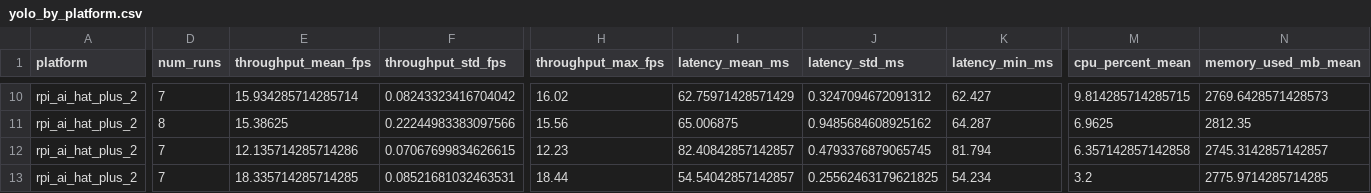
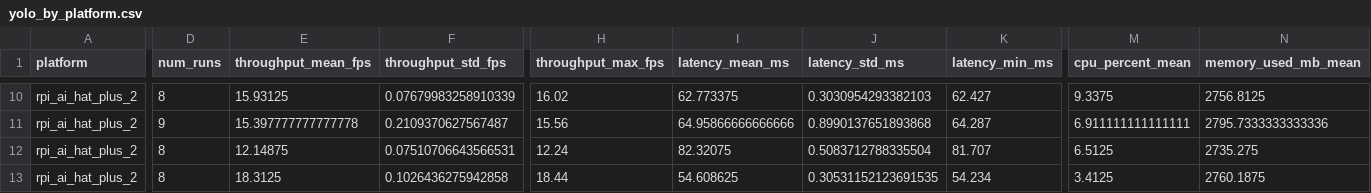
Before and after one commit to JabbaghYounes/Benchy, a CSV file: docs/showcase/yolo_by_platform.csv, drawn as a sheet; only a part is shown, gaps mark what is left out; the diff covers the shown part only; the diff names each change by its address in the sheet, - before the commit and + after, or states it on an @@ line.

Commit message:
showcase: refresh with post-merge verify data (12/13 on AI HAT+ 2)
Re-aggregates with the two new verify bundles pushed to main from
each Pi after the hef→main merge (commits 2958139 + b447072) — the
first runs that exercise the new HEF release-fetch flow end-to-end:

  results/rpi_ai_hat_plus/hw_verify_20260502_204620/   (10/13 pass)
  results/rpi_ai_hat_plus_2/hw_verify_20260502_204647/ (12/13 pass)

AI HAT+ 2 went 11/13 → 12/13: v8_segmentation_n_hailo10h.hef from
hefs-v1 closed one of the two pre-merge missing-HEF failures. Only
v8_pose_s_hailo10h remains missing (deferred to hefs-v2).

Bench-file count: 182 → 206. Rows in yolo_by_platform.csv: 16 → 17
(new row: v8 segmentation n on AI HAT+ 2). Stds tightened across the
board with the larger sample size (e.g. yolov8n det std 1.03 → 0.75).

Headline prescription unchanged: 2.6×–6.8× vision lead for AI HAT+
Hailo-8, 1.49× LLM-NPU speedup on AI HAT+ 2 Hailo-10H. Both stable
across runs.

Showcase narrative updates:
  - Throughput head-to-head table: 6 rows → 7 (added v8-seg-n which
    is now comparable, ratio 5.1×); numbers tightened with n=3-9 runs.
  - Latency table: same 7 models + the AI HAT+-only yolov8s-pose row.
  - LLM per-prompt table: ranges shifted from 10.05-10.51 to
    10.08-10.52 (NPU) and 6.79-6.99 to 6.81-6.98 (CPU); speedup
    range now 1.45×-1.55×.
  - Caveat #2 (AI HAT+ LLM-CPU anomaly): updated to note the 0.62 TPS
    persists across n=10 measurements on the post-merge run, so it's
    not a fluke or pre-LLM-polish artifact.
  - Header: "5+ verify runs" → "6+ verify runs" + note about the
    post-merge runs exercising the release-fetch flow.

All charts (yolo throughput / latency, llm npu-vs-cpu / ttft) and the
interactive dashboard.html regenerated from the same data.

```diff
--- a/docs/showcase/yolo_by_platform.csv
+++ b/docs/showcase/yolo_by_platform.csv
-D10 (num_runs): 7
+D10 (num_runs): 8
-E10 (throughput_mean_fps): 15.934285714285714
+E10 (throughput_mean_fps): 15.93125
-F10 (throughput_std_fps): 0.08243323416704042
+F10 (throughput_std_fps): 0.07679983258910339
-I10 (latency_mean_ms): 62.75971428571429
+I10 (latency_mean_ms): 62.773375
-J10 (latency_std_ms): 0.3247094672091312
+J10 (latency_std_ms): 0.3030954293382103
-M10 (cpu_percent_mean): 9.814285714285715
+M10 (cpu_percent_mean): 9.3375
-N10 (memory_used_mb_mean): 2769.6428571428573
+N10 (memory_used_mb_mean): 2756.8125
-D11 (num_runs): 8
+D11 (num_runs): 9
-E11 (throughput_mean_fps): 15.38625
+E11 (throughput_mean_fps): 15.397777777777778
-F11 (throughput_std_fps): 0.22244983383097566
+F11 (throughput_std_fps): 0.2109370627567487
-I11 (latency_mean_ms): 65.006875
+I11 (latency_mean_ms): 64.95866666666666
-J11 (latency_std_ms): 0.9485684608925162
+J11 (latency_std_ms): 0.8990137651893868
-M11 (cpu_percent_mean): 6.9625
+M11 (cpu_percent_mean): 6.911111111111111
-N11 (memory_used_mb_mean): 2812.35
+N11 (memory_used_mb_mean): 2795.7333333333336
-D12:D13 (num_runs): 7
+D12:D13 (num_runs): 8
-E12 (throughput_mean_fps): 12.135714285714286
+E12 (throughput_mean_fps): 12.14875
-F12 (throughput_std_fps): 0.07067699834626615
+F12 (throughput_std_fps): 0.07510706643566531
-H12 (throughput_max_fps): 12.23
+H12 (throughput_max_fps): 12.24
-I12 (latency_mean_ms): 82.40842857142857
+I12 (latency_mean_ms): 82.32075
-J12 (latency_std_ms): 0.4793376879065745
+J12 (latency_std_ms): 0.5083712788335504
-K12 (latency_min_ms): 81.794
+K12 (latency_min_ms): 81.707
-M12 (cpu_percent_mean): 6.357142857142858
+M12 (cpu_percent_mean): 6.5125
-N12 (memory_used_mb_mean): 2745.3142857142857
+N12 (memory_used_mb_mean): 2735.275
-E13 (throughput_mean_fps): 18.335714285714285
+E13 (throughput_mean_fps): 18.3125
-F13 (throughput_std_fps): 0.08521681032463531
+F13 (throughput_std_fps): 0.1026436275942858
-I13 (latency_mean_ms): 54.54042857142857
+I13 (latency_mean_ms): 54.608625
-J13 (latency_std_ms): 0.25562463179621825
+J13 (latency_std_ms): 0.30531152123691535
-M13 (cpu_percent_mean): 3.2
+M13 (cpu_percent_mean): 3.4125
-N13 (memory_used_mb_mean): 2775.9714285714285
+N13 (memory_used_mb_mean): 2760.1875
```
Also changed, not shown: 1 added row and 94 edited cells elsewhere in this file, docs/showcase/llm_by_platform.csv, docs/showcase/system_info_by_platform.csv, 7 other files.
